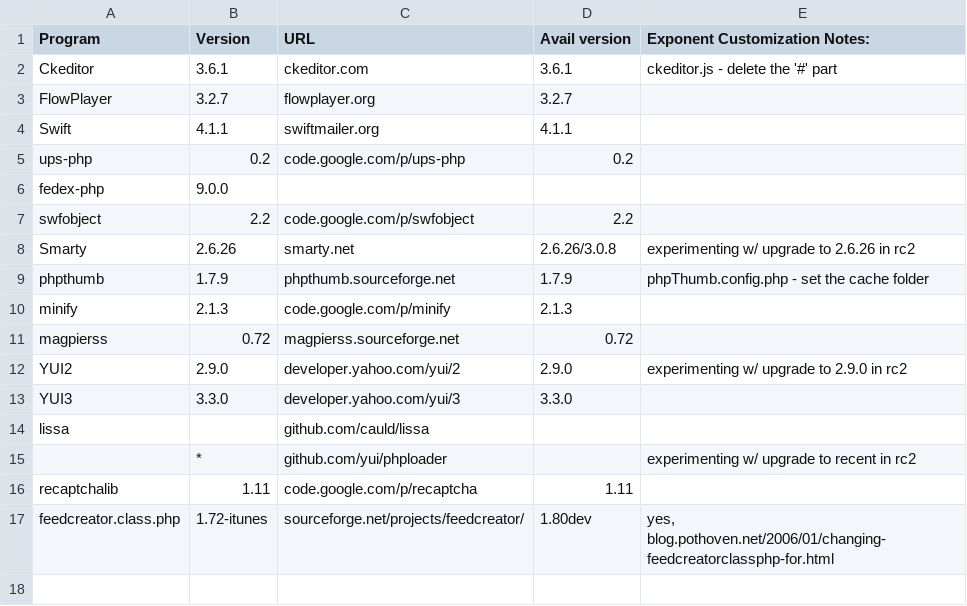
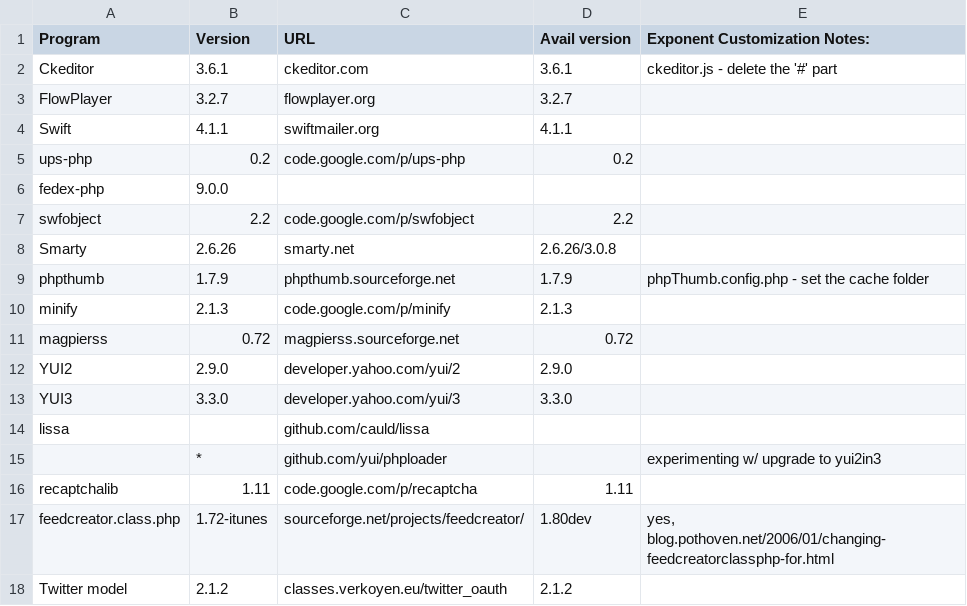
Before and after one commit to exponentcms/exponent-cms, a CSV file: external/ExtPrograms.csv, drawn as a sheet.

Commit message:
Adds Twitter module exception catching (does a flash error) to twitter model since it's 3rd party and is written to throw an exception for every error also updates the view with many optional settings.

```diff
--- a/external/ExtPrograms.csv
+++ b/external/ExtPrograms.csv
@@ -7,3 +7,3 @@ fedex-php,9.0.0,,,
 swfobject,2.2,code.google.com/p/swfobject,2.2,
-Smarty,2.6.26,smarty.net,2.6.26/3.0.8,experimenting w/ upgrade to 2.6.26 in rc2
+Smarty,2.6.26,smarty.net,2.6.26/3.0.8,
 phpthumb,1.7.9,phpthumb.sourceforge.net,1.7.9,phpThumb.config.php - set the cache folder
@@ -11,7 +11,8 @@ minify,2.1.3,code.google.com/p/minify,2.1.3,
 magpierss,0.72,magpierss.sourceforge.net,0.72,
-YUI2,2.9.0,developer.yahoo.com/yui/2,2.9.0,experimenting w/ upgrade to 2.9.0 in rc2
+YUI2,2.9.0,developer.yahoo.com/yui/2,2.9.0,
 YUI3,3.3.0,developer.yahoo.com/yui/3,3.3.0,
 lissa,,github.com/cauld/lissa,,
-,*,github.com/yui/phploader,,experimenting w/ upgrade to recent in rc2
+,*,github.com/yui/phploader,,experimenting w/ upgrade to yui2in3
 recaptchalib,1.11,code.google.com/p/recaptcha,1.11,
 feedcreator.class.php,1.72-itunes,sourceforge.net/projects/feedcreator/,1.80dev,"yes, blog.pothoven.net/2006/01/changing-feedcreatorclassphp-for.html"
+Twitter model,2.1.2,classes.verkoyen.eu/twitter_oauth,2.1.2,
```
Also changed, not shown: 9 other files.
